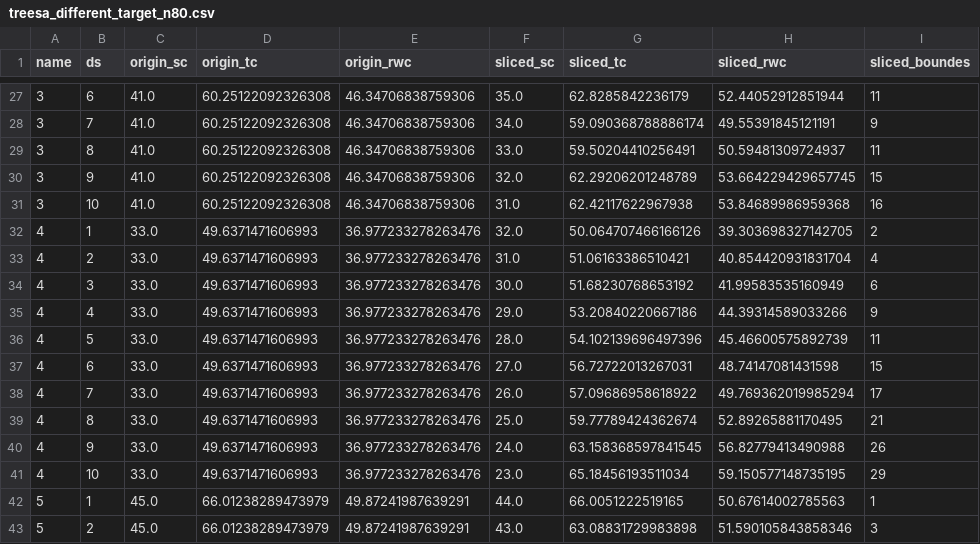
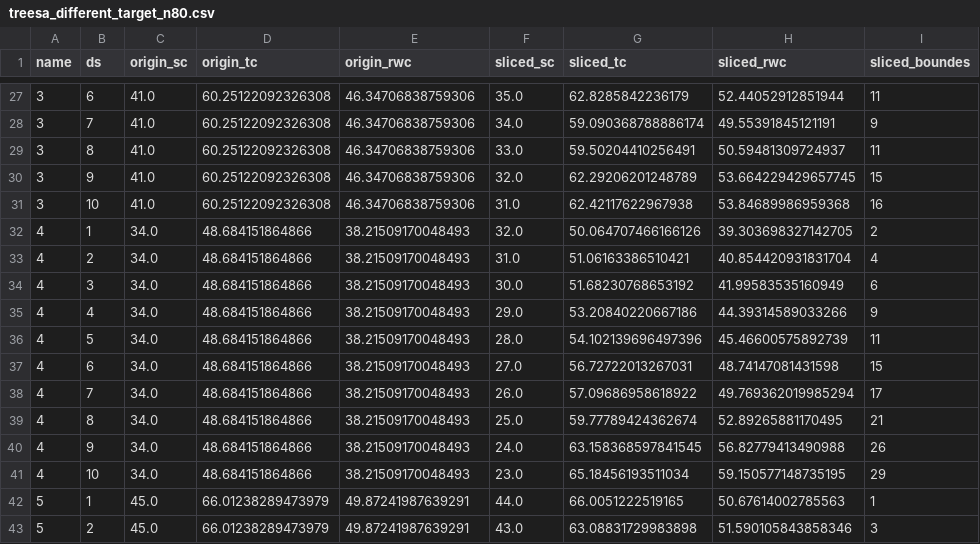
Before and after one commit to YijiawWang/bbtn_benchmark_after_revise, a CSV file: data/complexity/random_ksg/treesa_different_target_n80.csv, drawn as a sheet; only a part is shown, gaps mark what is left out.

Commit message:
update data

```diff
--- a/data/complexity/random_ksg/treesa_different_target_n80.csv
+++ b/data/complexity/random_ksg/treesa_different_target_n80.csv
@@ -31,12 +31,12 @@ name,ds,origin_sc,origin_tc,origin_rwc,sliced_sc,sliced_tc,sliced_rwc,sliced_bou
 3,10,41.0,60.25122092326308,46.34706838759306,31.0,62.42117622967938,53.84689986959368,16
-4,1,33.0,49.6371471606993,36.977233278263476,32.0,50.064707466166126,39.303698327142705,2
-4,2,33.0,49.6371471606993,36.977233278263476,31.0,51.06163386510421,40.854420931831704,4
-4,3,33.0,49.6371471606993,36.977233278263476,30.0,51.68230768653192,41.99583535160949,6
-4,4,33.0,49.6371471606993,36.977233278263476,29.0,53.20840220667186,44.39314589033266,9
-4,5,33.0,49.6371471606993,36.977233278263476,28.0,54.102139696497396,45.46600575892739,11
-4,6,33.0,49.6371471606993,36.977233278263476,27.0,56.72722013267031,48.74147081431598,15
-4,7,33.0,49.6371471606993,36.977233278263476,26.0,57.09686958618922,49.769362019985294,17
-4,8,33.0,49.6371471606993,36.977233278263476,25.0,59.77789424362674,52.89265881170495,21
-4,9,33.0,49.6371471606993,36.977233278263476,24.0,63.158368597841545,56.82779413490988,26
-4,10,33.0,49.6371471606993,36.977233278263476,23.0,65.18456193511034,59.150577148735195,29
+4,1,34.0,48.684151864866,38.21509170048493,32.0,50.064707466166126,39.303698327142705,2
+4,2,34.0,48.684151864866,38.21509170048493,31.0,51.06163386510421,40.854420931831704,4
+4,3,34.0,48.684151864866,38.21509170048493,30.0,51.68230768653192,41.99583535160949,6
+4,4,34.0,48.684151864866,38.21509170048493,29.0,53.20840220667186,44.39314589033266,9
+4,5,34.0,48.684151864866,38.21509170048493,28.0,54.102139696497396,45.46600575892739,11
+4,6,34.0,48.684151864866,38.21509170048493,27.0,56.72722013267031,48.74147081431598,15
+4,7,34.0,48.684151864866,38.21509170048493,26.0,57.09686958618922,49.769362019985294,17
+4,8,34.0,48.684151864866,38.21509170048493,25.0,59.77789424362674,52.89265881170495,21
+4,9,34.0,48.684151864866,38.21509170048493,24.0,63.158368597841545,56.82779413490988,26
+4,10,34.0,48.684151864866,38.21509170048493,23.0,65.18456193511034,59.150577148735195,29
 5,1,45.0,66.01238289473979,49.87241987639291,44.0,66.0051222519165,50.67614002785563,1
```
Also changed, not shown: data/complexity/random_ksg/treesa_tn_ksg_n80.csv, 3 other files.
